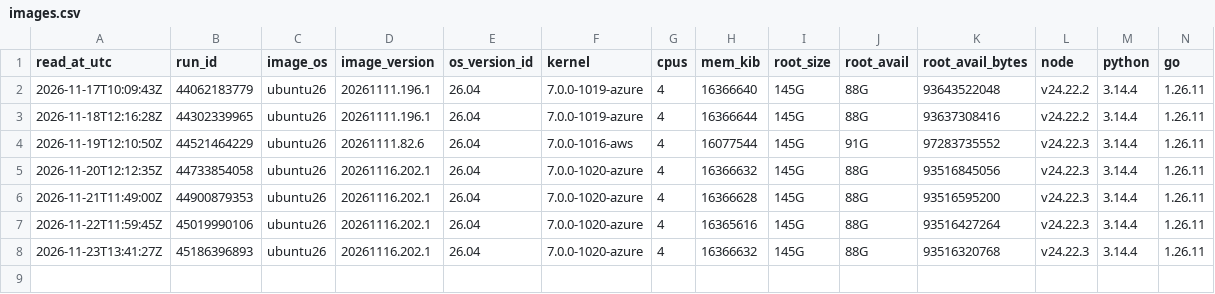
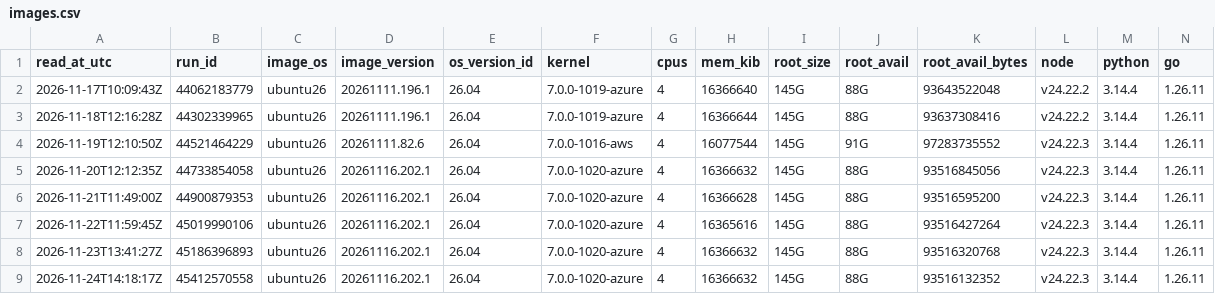
Before and after one commit to runners-io/ci-measurements, a CSV file: collectors/runner-images/images.csv, drawn as a sheet; only a part is shown; rows hold the shown columns only; the diff names each change by its address in the sheet, - before the commit and + after, or states it on an @@ line.

```diff
--- a/collectors/runner-images/images.csv
+++ b/collectors/runner-images/images.csv
+row 9: 2026-11-24T14:18:17Z | 45412570558 | ubuntu26 | 20261116.202.1 | 26.04 | 7.0.0-1020-azure | 4 | 16366632 | 145G | 88G | 93516132352 | v24.22.3 | 3.14.4 | 1.26.11
```
